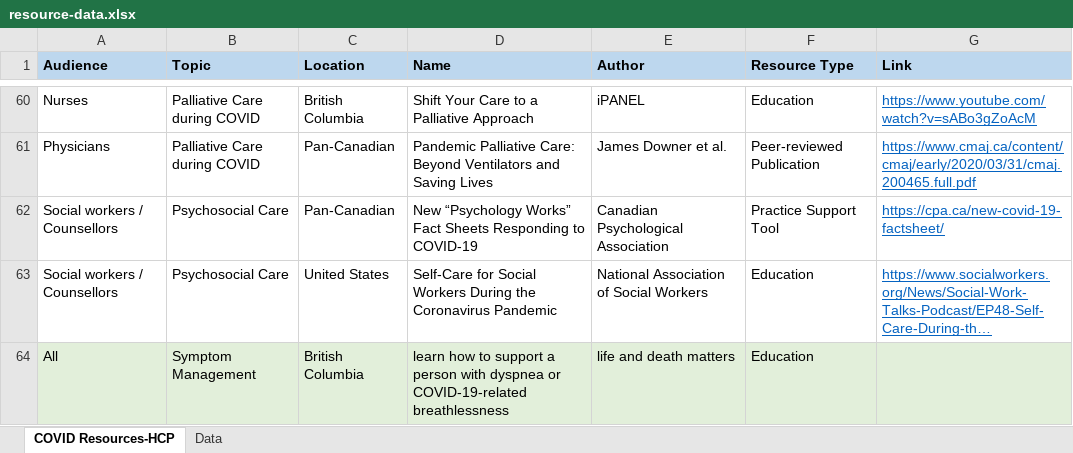
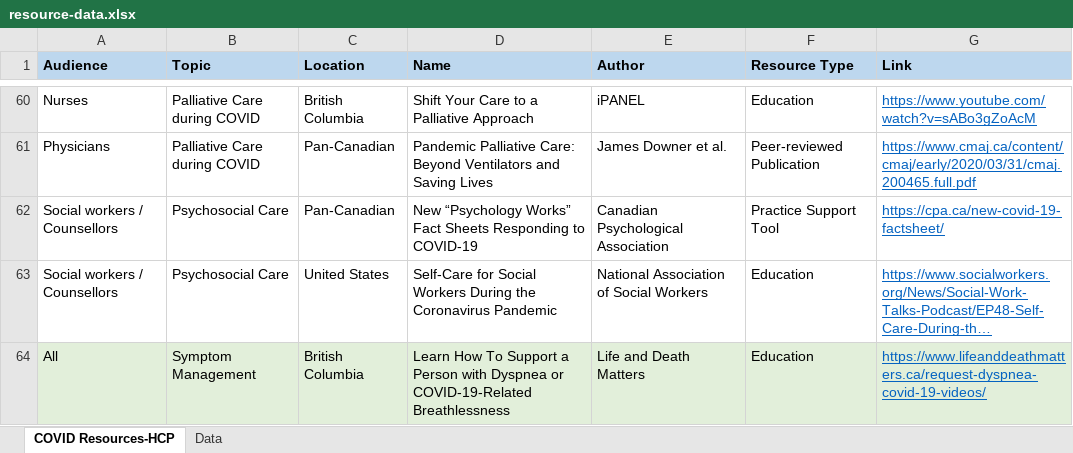
Before and after one commit to BC-CPC/covid-backend, an Excel workbook: resource-data.xlsx, sheet COVID Resources-HCP, drawn as a sheet; only a part is shown, gaps mark what is left out; long unchanged cells end in …; values as stored, in another font and other column widths than the file's, no borders; the diff names each change by its address in the sheet, - before the commit and + after, or states it on an @@ line.

Commit message:
Add files via upload

```diff
--- a/resource-data.xlsx (sheet COVID Resources-HCP)
+++ b/resource-data.xlsx (sheet COVID Resources-HCP)
-D64 (Name): learn how to support a person with dyspnea or COVID-19-related breathlessness
+D64 (Name): Learn How To Support a Person with Dyspnea or COVID-19-Related Breathlessness
-E64 (Author): life and death matters
+E64 (Author): Life and Death Matters
-G64 (Link): (empty)
+G64 (Link): https://www.lifeanddeathmatters.ca/request-dyspnea-covid-19-videos/
```
